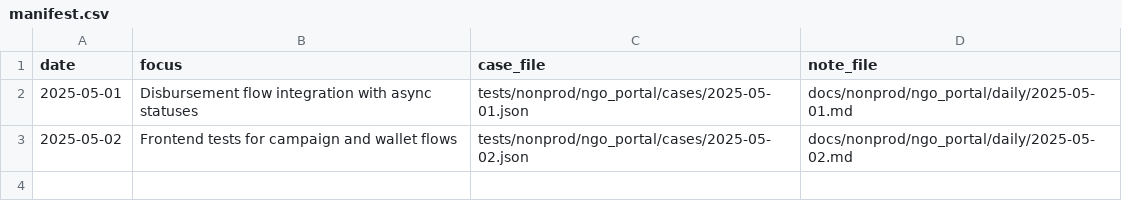
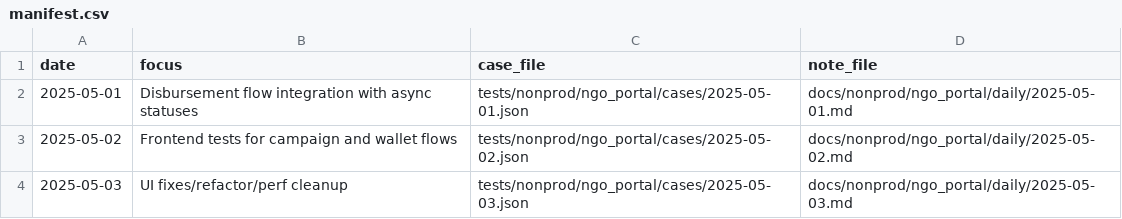
Before and after one commit to TalhaArjumand/aid-ngo, a CSV file: docs/nonprod/ngo_portal/manifest.csv, drawn as a sheet; the diff names each change by its address in the sheet, - before the commit and + after, or states it on an @@ line.

Commit message:
test(ngo): add nonprod ngo-api case for 2025-05-03

```diff
--- a/docs/nonprod/ngo_portal/manifest.csv
+++ b/docs/nonprod/ngo_portal/manifest.csv
+row 4: 2025-05-03 | UI fixes/refactor/perf cleanup | tests/nonprod/ngo_portal/cases/2025-05-03.json | docs/nonprod/ngo_portal/daily/2025-05-03.md
```
Also changed, not shown: 2 other files.
